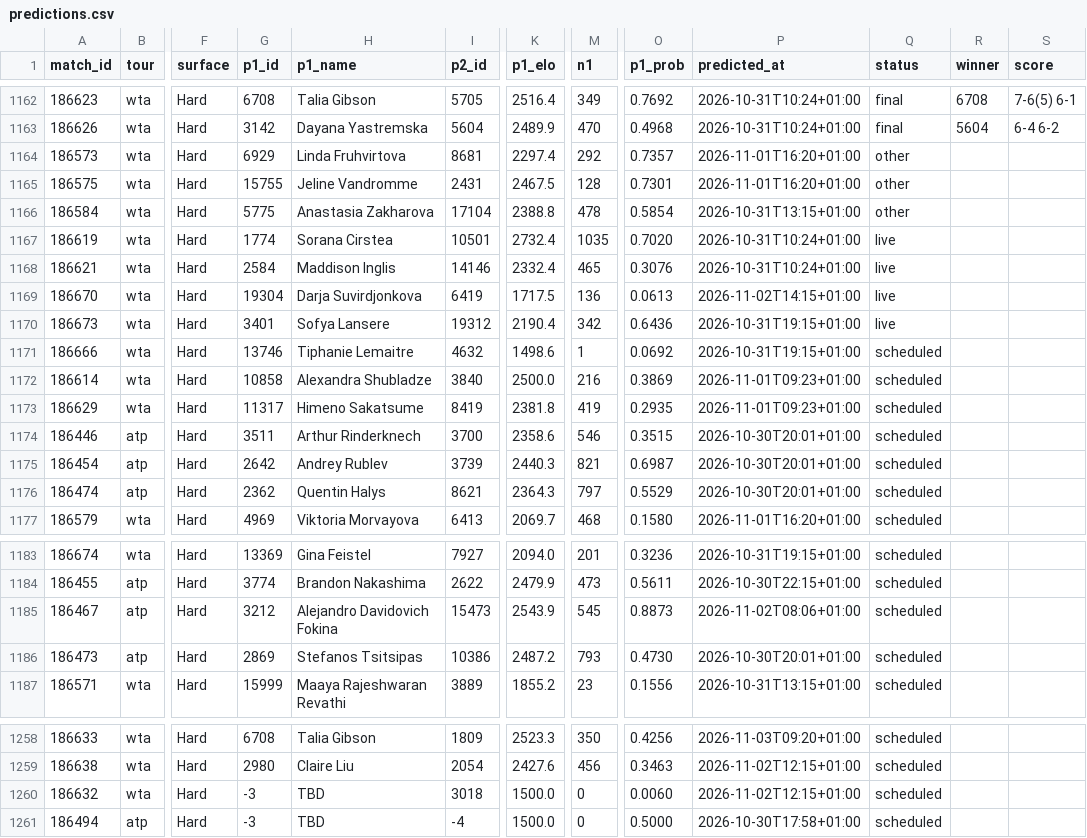
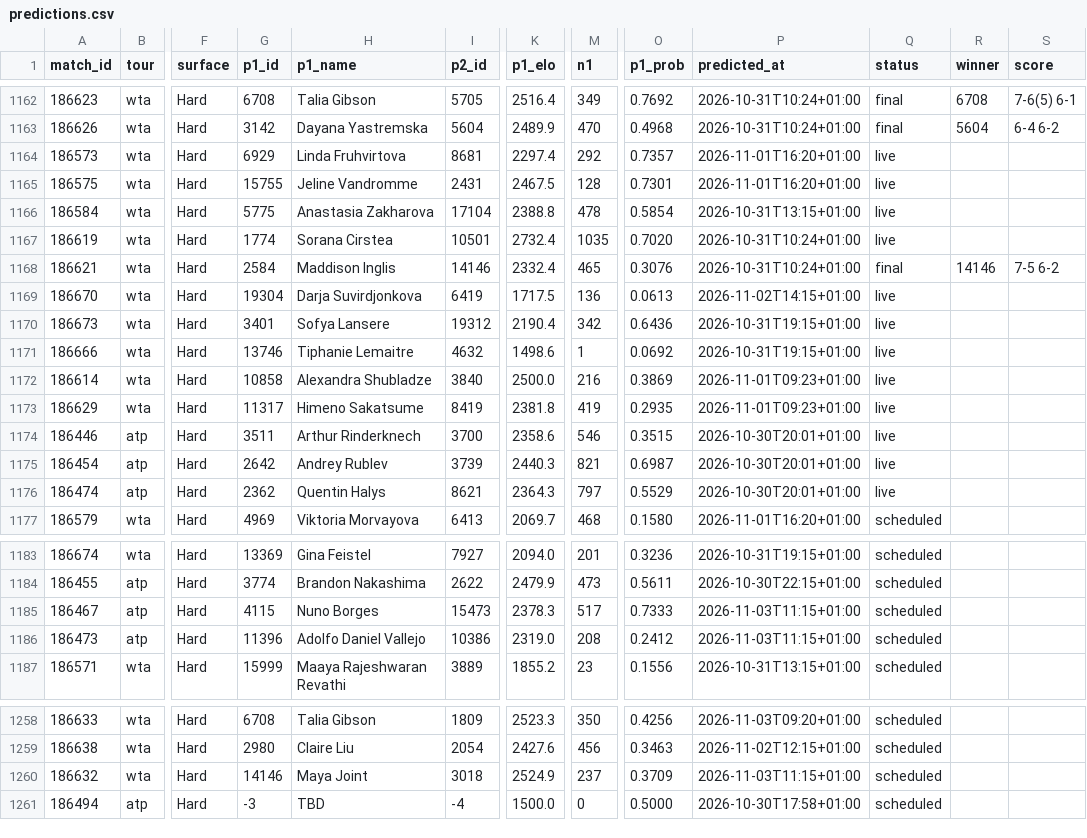
Before and after one commit to Hrivasek/tenis-predikce, a CSV file: data/predictions.csv, drawn as a sheet; only a part is shown, gaps mark what is left out; the diff names each change by its address in the sheet, - before the commit and + after, or states it on an @@ line.

```diff
--- a/data/predictions.csv
+++ b/data/predictions.csv
-Q1164:Q1166 (status): other
+Q1164:Q1166 (status): live
-Q1168 (status): live
+Q1168 (status): final
-R1168 (winner): (empty)
+R1168 (winner): 14146
-S1168 (score): (empty)
+S1168 (score): 7-5 6-2
-Q1171:Q1176 (status): scheduled
+Q1171:Q1176 (status): live
-G1185 (p1_id): 3212
+G1185 (p1_id): 4115
-H1185 (p1_name): Alejandro Davidovich Fokina
+H1185 (p1_name): Nuno Borges
-K1185 (p1_elo): 2543.9
+K1185 (p1_elo): 2378.3
-M1185 (n1): 545
+M1185 (n1): 517
-O1185 (p1_prob): 0.8873
+O1185 (p1_prob): 0.7333
-P1185 (predicted_at): 2026-11-02T08:06+01:00
+P1185 (predicted_at): 2026-11-03T11:15+01:00
-G1186 (p1_id): 2869
+G1186 (p1_id): 11396
-H1186 (p1_name): Stefanos Tsitsipas
+H1186 (p1_name): Adolfo Daniel Vallejo
-K1186 (p1_elo): 2487.2
+K1186 (p1_elo): 2319.0
-M1186 (n1): 793
+M1186 (n1): 208
-O1186 (p1_prob): 0.4730
+O1186 (p1_prob): 0.2412
-P1186 (predicted_at): 2026-10-30T20:01+01:00
+P1186 (predicted_at): 2026-11-03T11:15+01:00
-G1260 (p1_id): -3
+G1260 (p1_id): 14146
-H1260 (p1_name): TBD
+H1260 (p1_name): Maya Joint
-K1260 (p1_elo): 1500.0
+K1260 (p1_elo): 2524.9
-M1260 (n1): 0
+M1260 (n1): 237
-O1260 (p1_prob): 0.0060
+O1260 (p1_prob): 0.3709
-P1260 (predicted_at): 2026-11-02T12:15+01:00
+P1260 (predicted_at): 2026-11-03T11:15+01:00
```
Also changed, not shown: data/espn_wta.csv, 1 other file.
